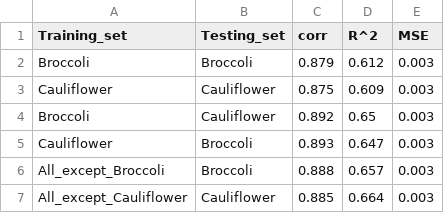
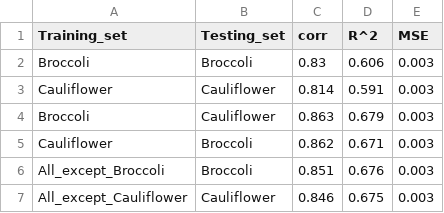
Before and after one commit to maurope/wur, a CSV file: brassica/all/output/performance_models_broccoli_cauliflower_all.csv, drawn as a sheet.

```diff
--- a/brassica/all/output/performance_models_broccoli_cauliflower_all.csv
+++ b/brassica/all/output/performance_models_broccoli_cauliflower_all.csv
@@ -1,7 +1,7 @@
 Training_set,Testing_set,corr,R^2,MSE
-Broccoli,Broccoli,0.879,0.612,0.003
-Cauliflower,Cauliflower,0.875,0.609,0.003
-Broccoli,Cauliflower,0.892,0.65,0.003
-Cauliflower,Broccoli,0.893,0.647,0.003
-All_except_Broccoli,Broccoli,0.888,0.657,0.003
-All_except_Cauliflower,Cauliflower,0.885,0.664,0.003
+Broccoli,Broccoli,0.83,0.606,0.003
+Cauliflower,Cauliflower,0.814,0.591,0.003
+Broccoli,Cauliflower,0.863,0.679,0.003
+Cauliflower,Broccoli,0.862,0.671,0.003
+All_except_Broccoli,Broccoli,0.851,0.676,0.003
+All_except_Cauliflower,Cauliflower,0.846,0.675,0.003
```
Also changed, not shown: 1 other file.
